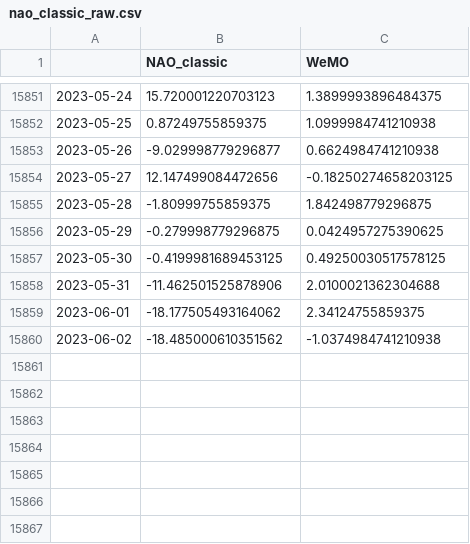
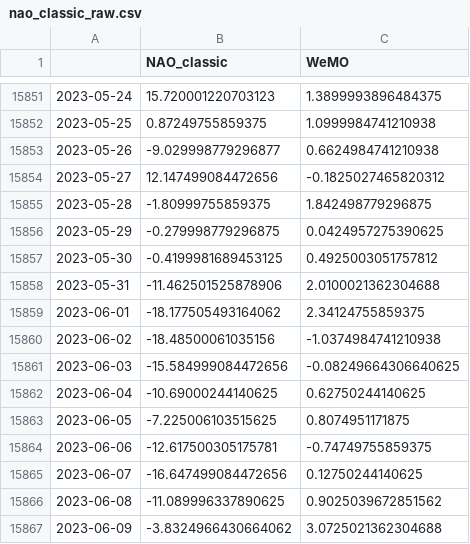
Before and after one commit to linusmagnusson/clint_ts_output, a CSV file: nao_classic_raw.csv, drawn as a sheet; only a part is shown, gaps mark what is left out.

```diff
--- a/nao_classic_raw.csv
+++ b/nao_classic_raw.csv
@@ -15853,8 +15853,15 @@
 2023-05-26,-9.029998779296877,0.6624984741210938
-2023-05-27,12.147499084472656,-0.18250274658203125
+2023-05-27,12.147499084472656,-0.1825027465820312
 2023-05-28,-1.80999755859375,1.842498779296875
 2023-05-29,-0.279998779296875,0.0424957275390625
-2023-05-30,-0.4199981689453125,0.49250030517578125
+2023-05-30,-0.4199981689453125,0.4925003051757812
 2023-05-31,-11.462501525878906,2.0100021362304688
 2023-06-01,-18.177505493164062,2.34124755859375
-2023-06-02,-18.485000610351562,-1.0374984741210938
+2023-06-02,-18.48500061035156,-1.0374984741210938
+2023-06-03,-15.584999084472656,-0.08249664306640625
+2023-06-04,-10.69000244140625,0.62750244140625
+2023-06-05,-7.225006103515625,0.8074951171875
+2023-06-06,-12.617500305175781,-0.74749755859375
+2023-06-07,-16.647499084472656,0.12750244140625
+2023-06-08,-11.089996337890625,0.9025039672851562
+2023-06-09,-3.8324966430664062,3.0725021362304688
```
Also changed, not shown: area_AO1000_raw.csv, area_AO500_raw.csv, 12 other files.
